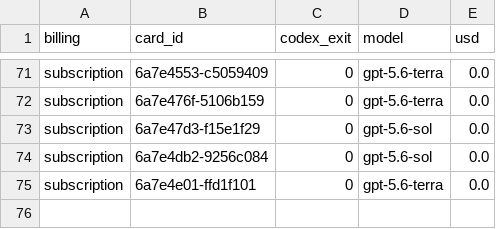
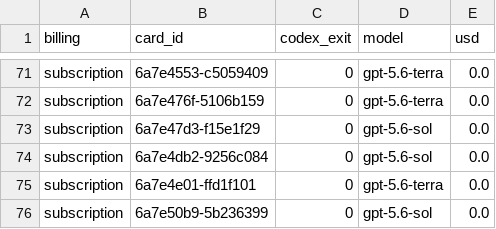
Before and after one commit to danielzhang04/kb, a TSV file: ledgers/cost/codex-direct-2026-08-13.tsv, drawn as a sheet; only a part is shown, gaps mark what is left out.

```diff
--- a/ledgers/cost/codex-direct-2026-08-13.tsv
+++ b/ledgers/cost/codex-direct-2026-08-13.tsv
@@ -75 +75,2 @@ subscription	6a7e4db2-9256c084	0	gpt-5.6-sol	0.0
 subscription	6a7e4e01-ffd1f101	0	gpt-5.6-terra	0.0
+subscription	6a7e50b9-5b236399	0	gpt-5.6-sol	0.0
```
Also changed, not shown: 1 other file.
